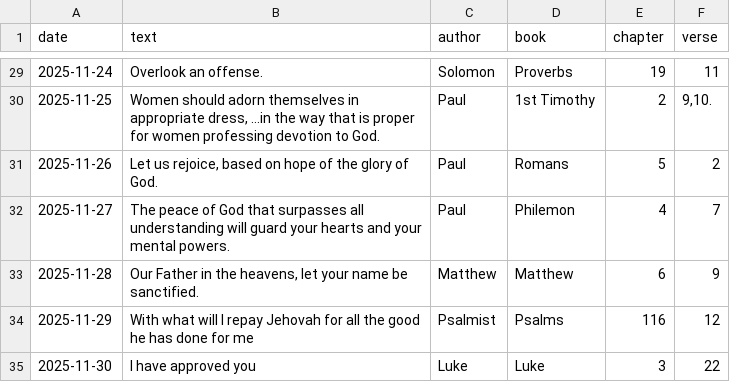
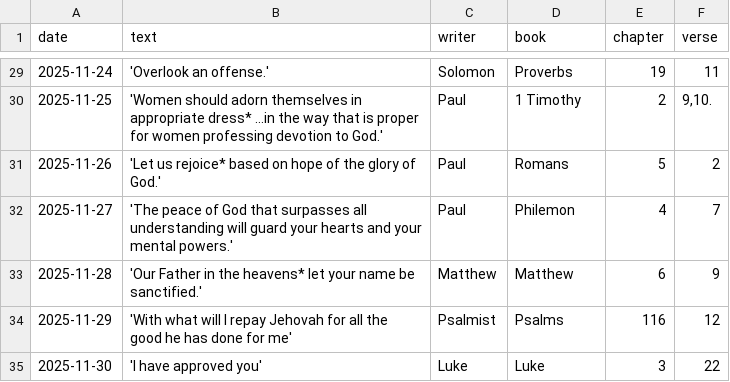
Before and after one commit to insperitas/bible-verse-guess, a CSV file: verses.csv, drawn as a sheet; only a part is shown, gaps mark what is left out; the diff covers the shown part only.

```diff
--- a/verses.csv
+++ b/verses.csv
@@ -1 +1 @@
-date,text,author,book,chapter,verse
+date,text,writer,book,chapter,verse
@@ -29,7 +29,7 @@ date,text,author,book,chapter,verse
-2025-11-24,Overlook an offense.,Solomon,Proverbs,19,11
-2025-11-25,"Women should adorn themselves in appropriate dress, ...in the way that is proper for women professing devotion to God.",Paul,1st Timothy,2,"9,10."
-2025-11-26,"Let us rejoice, based on hope of the glory of God.",Paul,Romans,5,2
-2025-11-27,The peace of God that surpasses all understanding will guard your hearts and your mental powers.,Paul,Philemon,4,7
-2025-11-28,"Our Father in the heavens, let your name be sanctified.",Matthew,Matthew,6,9
-2025-11-29,With what will I repay Jehovah for all the good he has done for me,Psalmist,Psalms,116,12
-2025-11-30,I have approved you,Luke,Luke,3,22
+2025-11-24,'Overlook an offense.',Solomon,Proverbs,19,11
+2025-11-25,'Women should adorn themselves in appropriate dress* ...in the way that is proper for women professing devotion to God.',Paul,1 Timothy,2,"9,10."
+2025-11-26,'Let us rejoice* based on hope of the glory of God.',Paul,Romans,5,2
+2025-11-27,'The peace of God that surpasses all understanding will guard your hearts and your mental powers.',Paul,Philemon,4,7
+2025-11-28,'Our Father in the heavens* let your name be sanctified.',Matthew,Matthew,6,9
+2025-11-29,'With what will I repay Jehovah for all the good he has done for me',Psalmist,Psalms,116,12
+2025-11-30,'I have approved you',Luke,Luke,3,22
```
Also changed, not shown: 30 edited cells elsewhere in this file, 3 other files.
